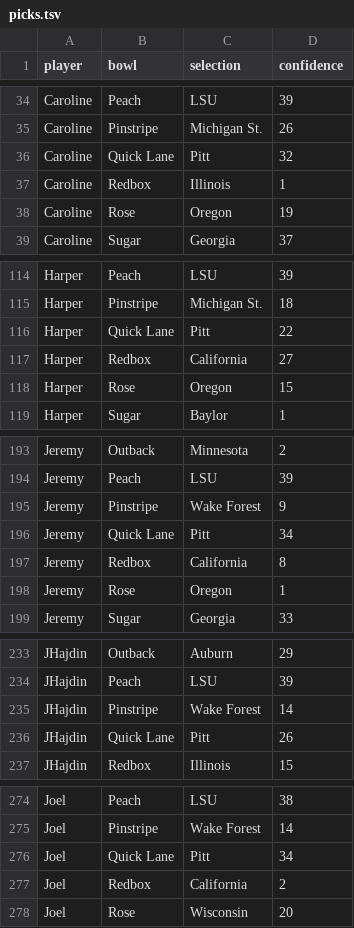
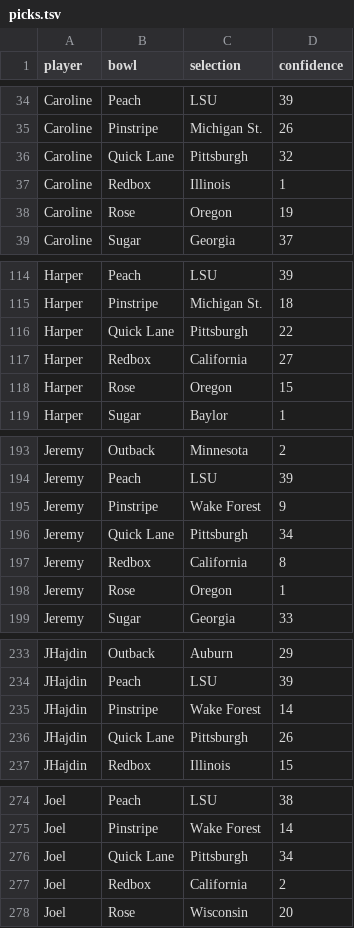
Before and after one commit to rjmorris/bowl_pickem, a TSV file: 2019/data/picks.tsv, drawn as a sheet; only a part is shown, gaps mark what is left out; the diff covers the shown part only.

Commit message:
Rename Pitt to Pittsburgh

```diff
--- a/2019/data/picks.tsv
+++ b/2019/data/picks.tsv
@@ -35,3 +35,3 @@ Caroline	Peach	LSU	39
 Caroline	Pinstripe	Michigan St.	26
-Caroline	Quick Lane	Pitt	32
+Caroline	Quick Lane	Pittsburgh	32
 Caroline	Redbox	Illinois	1
@@ -115,3 +115,3 @@ Harper	Peach	LSU	39
 Harper	Pinstripe	Michigan St.	18
-Harper	Quick Lane	Pitt	22
+Harper	Quick Lane	Pittsburgh	22
 Harper	Redbox	California	27
@@ -195,3 +195,3 @@ Jeremy	Peach	LSU	39
 Jeremy	Pinstripe	Wake Forest	9
-Jeremy	Quick Lane	Pitt	34
+Jeremy	Quick Lane	Pittsburgh	34
 Jeremy	Redbox	California	8
@@ -235,3 +235,3 @@ JHajdin	Peach	LSU	39
 JHajdin	Pinstripe	Wake Forest	14
-JHajdin	Quick Lane	Pitt	26
+JHajdin	Quick Lane	Pittsburgh	26
 JHajdin	Redbox	Illinois	15
@@ -275,3 +275,3 @@ Joel	Peach	LSU	38
 Joel	Pinstripe	Wake Forest	14
-Joel	Quick Lane	Pitt	34
+Joel	Quick Lane	Pittsburgh	34
 Joel	Redbox	California	2
```
Also changed, not shown: 2 edited cells elsewhere in this file, 2019/data/games.tsv.
